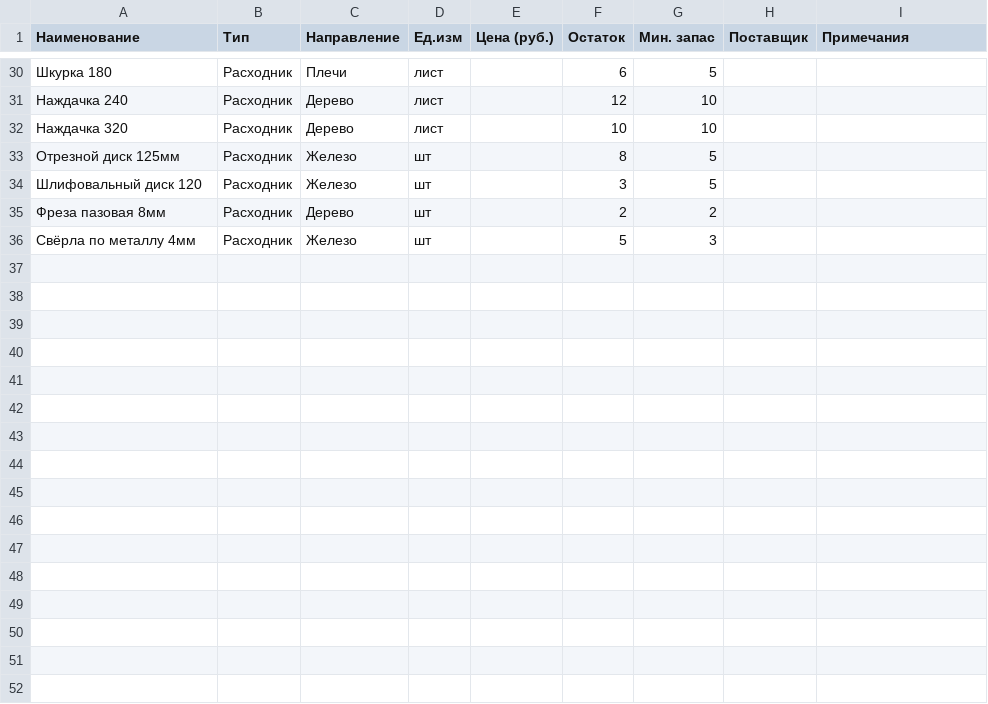
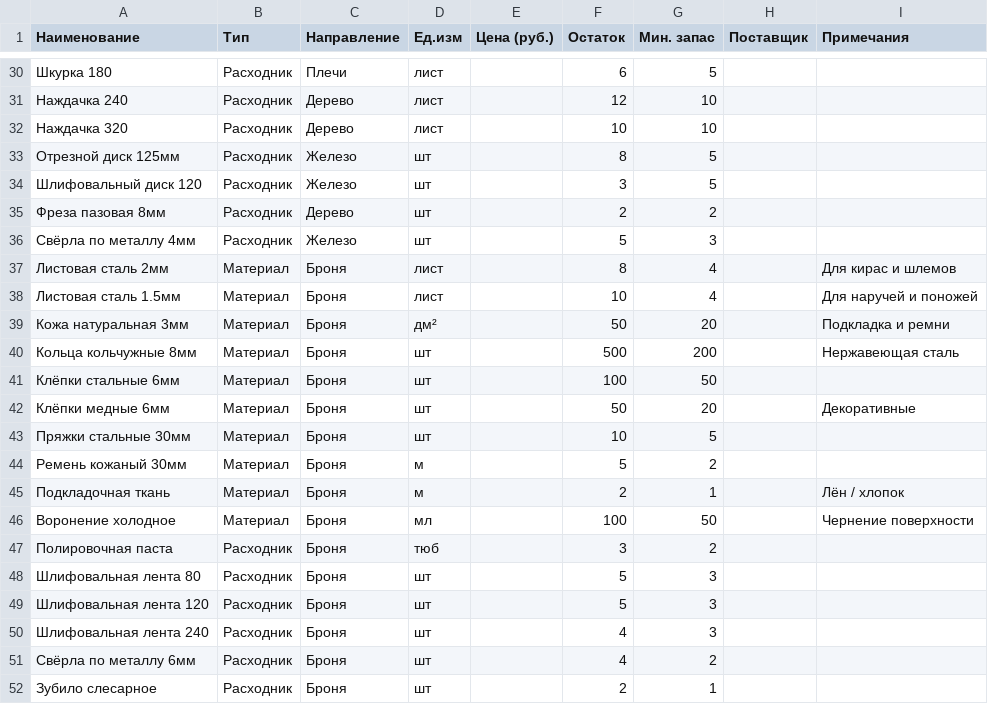
Before and after one commit to Morivan/-Calradia, a CSV file: exports/yandex-tables/3_Материалы.csv, drawn as a sheet; only a part is shown, gaps mark what is left out; the diff names each change by its address in the sheet, - before the commit and + after, or states it on an @@ line.

```diff
--- a/exports/yandex-tables/3_Материалы.csv
+++ b/exports/yandex-tables/3_Материалы.csv
+row 37: Листовая сталь 2мм | Материал | Броня | лист |  | 8 | 4 |  | Для кирас и шлемов
+row 38: Листовая сталь 1.5мм | Материал | Броня | лист |  | 10 | 4 |  | Для наручей и поножей
+row 39: Кожа натуральная 3мм | Материал | Броня | дм² |  | 50 | 20 |  | Подкладка и ремни
+row 40: Кольца кольчужные 8мм | Материал | Броня | шт |  | 500 | 200 |  | Нержавеющая сталь
+row 41: Клёпки стальные 6мм | Материал | Броня | шт |  | 100 | 50
+row 42: Клёпки медные 6мм | Материал | Броня | шт |  | 50 | 20 |  | Декоративные
+row 43: Пряжки стальные 30мм | Материал | Броня | шт |  | 10 | 5
+row 44: Ремень кожаный 30мм | Материал | Броня | м |  | 5 | 2
+row 45: Подкладочная ткань | Материал | Броня | м |  | 2 | 1 |  | Лён / хлопок
+row 46: Воронение холодное | Материал | Броня | мл |  | 100 | 50 |  | Чернение поверхности
+row 47: Полировочная паста | Расходник | Броня | тюб |  | 3 | 2
+row 48: Шлифовальная лента 80 | Расходник | Броня | шт |  | 5 | 3
+row 49: Шлифовальная лента 120 | Расходник | Броня | шт |  | 5 | 3
+row 50: Шлифовальная лента 240 | Расходник | Броня | шт |  | 4 | 3
+row 51: Свёрла по металлу 6мм | Расходник | Броня | шт |  | 4 | 2
+row 52: Зубило слесарное | Расходник | Броня | шт |  | 2 | 1
```
Also changed, not shown: exports/yandex-tables/1_Клиенты.csv, exports/yandex-tables/2_Заказы.csv, 3 other files.
